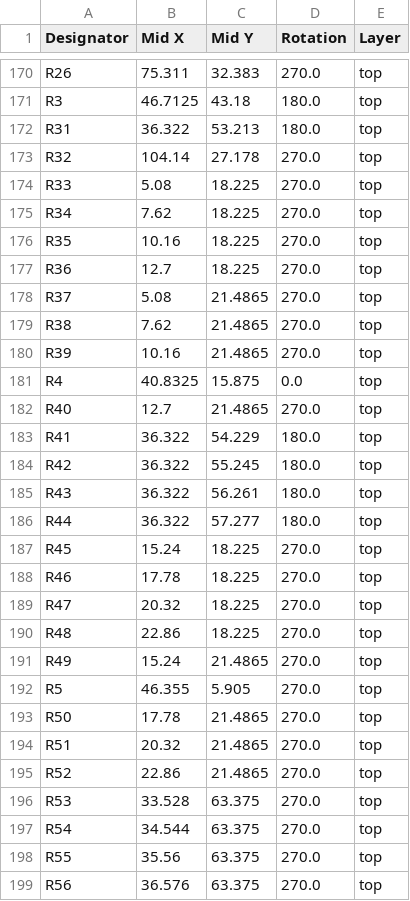
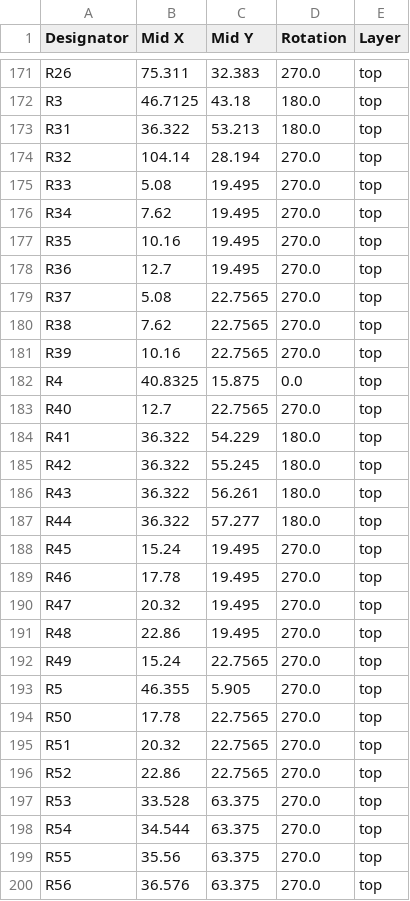
Before and after one commit to thermseekr/esp-24v-16ch, a CSV file: V3/production/positions.csv, drawn as a sheet; only a part is shown, gaps mark what is left out; the diff covers the shown part only.

```diff
--- a/V3/production/positions.csv
+++ b/V3/production/positions.csv
@@ -172,12 +173,12 @@ R3,46.7125,43.18,180.0,top
 R31,36.322,53.213,180.0,top
-R32,104.14,27.178,270.0,top
-R33,5.08,18.225,270.0,top
-R34,7.62,18.225,270.0,top
-R35,10.16,18.225,270.0,top
-R36,12.7,18.225,270.0,top
-R37,5.08,21.4865,270.0,top
-R38,7.62,21.4865,270.0,top
-R39,10.16,21.4865,270.0,top
+R32,104.14,28.194,270.0,top
+R33,5.08,19.495,270.0,top
+R34,7.62,19.495,270.0,top
+R35,10.16,19.495,270.0,top
+R36,12.7,19.495,270.0,top
+R37,5.08,22.7565,270.0,top
+R38,7.62,22.7565,270.0,top
+R39,10.16,22.7565,270.0,top
 R4,40.8325,15.875,0.0,top
-R40,12.7,21.4865,270.0,top
+R40,12.7,22.7565,270.0,top
 R41,36.322,54.229,180.0,top
@@ -186,11 +187,11 @@ R43,36.322,56.261,180.0,top
 R44,36.322,57.277,180.0,top
-R45,15.24,18.225,270.0,top
-R46,17.78,18.225,270.0,top
-R47,20.32,18.225,270.0,top
-R48,22.86,18.225,270.0,top
-R49,15.24,21.4865,270.0,top
+R45,15.24,19.495,270.0,top
+R46,17.78,19.495,270.0,top
+R47,20.32,19.495,270.0,top
+R48,22.86,19.495,270.0,top
+R49,15.24,22.7565,270.0,top
 R5,46.355,5.905,270.0,top
-R50,17.78,21.4865,270.0,top
-R51,20.32,21.4865,270.0,top
-R52,22.86,21.4865,270.0,top
+R50,17.78,22.7565,270.0,top
+R51,20.32,22.7565,270.0,top
+R52,22.86,22.7565,270.0,top
 R53,33.528,63.375,270.0,top
```
Also changed, not shown: 1 added row and 156 edited cells elsewhere in this file, V3/production/bom.csv, V3/production/designators.csv, 8 other files.
